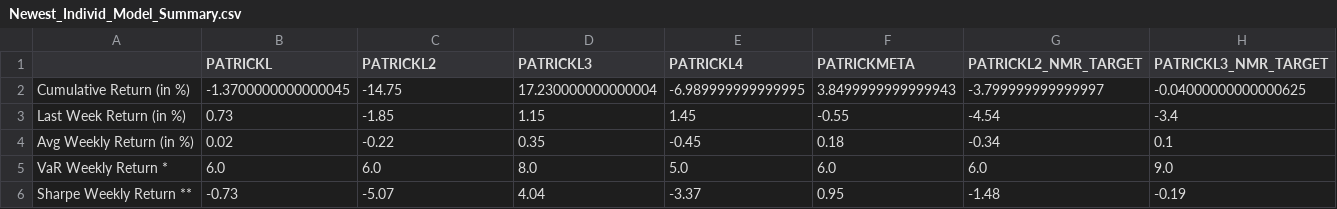
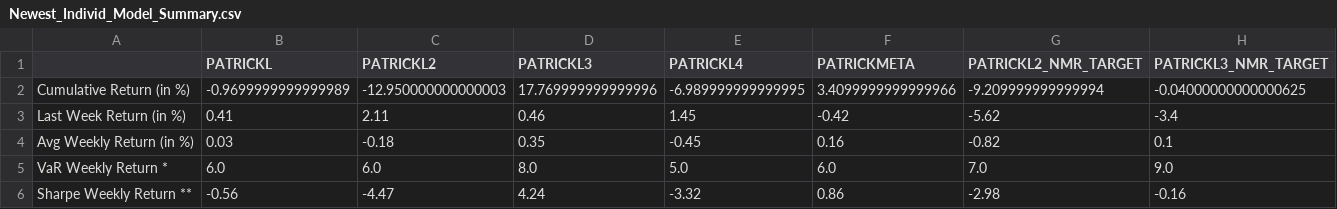
Before and after one commit to ptlorenz/hyphy-capital.com, a CSV file: Newest_Individ_Model_Summary.csv, drawn as a sheet.

Commit message:
Numerai Round 318 Update

```diff
--- a/Newest_Individ_Model_Summary.csv
+++ b/Newest_Individ_Model_Summary.csv
@@ -1,6 +1,6 @@
 ,PATRICKL,PATRICKL2,PATRICKL3,PATRICKL4,PATRICKMETA,PATRICKL2_NMR_TARGET,PATRICKL3_NMR_TARGET
-Cumulative Return (in %),-1.3700000000000045,-14.75,17.230000000000004,-6.989999999999995,3.8499999999999943,-3.799999999999997,-0.04000000000000625
-Last Week Return (in %),0.73,-1.85,1.15,1.45,-0.55,-4.54,-3.4
-Avg Weekly Return (in %),0.02,-0.22,0.35,-0.45,0.18,-0.34,0.1
-VaR Weekly Return *,6.0,6.0,8.0,5.0,6.0,6.0,9.0
-Sharpe Weekly Return **,-0.73,-5.07,4.04,-3.37,0.95,-1.48,-0.19
+Cumulative Return (in %),-0.9699999999999989,-12.950000000000003,17.769999999999996,-6.989999999999995,3.4099999999999966,-9.209999999999994,-0.04000000000000625
+Last Week Return (in %),0.41,2.11,0.46,1.45,-0.42,-5.62,-3.4
+Avg Weekly Return (in %),0.03,-0.18,0.35,-0.45,0.16,-0.82,0.1
+VaR Weekly Return *,6.0,6.0,8.0,5.0,6.0,7.0,9.0
+Sharpe Weekly Return **,-0.56,-4.47,4.24,-3.32,0.86,-2.98,-0.16
```
